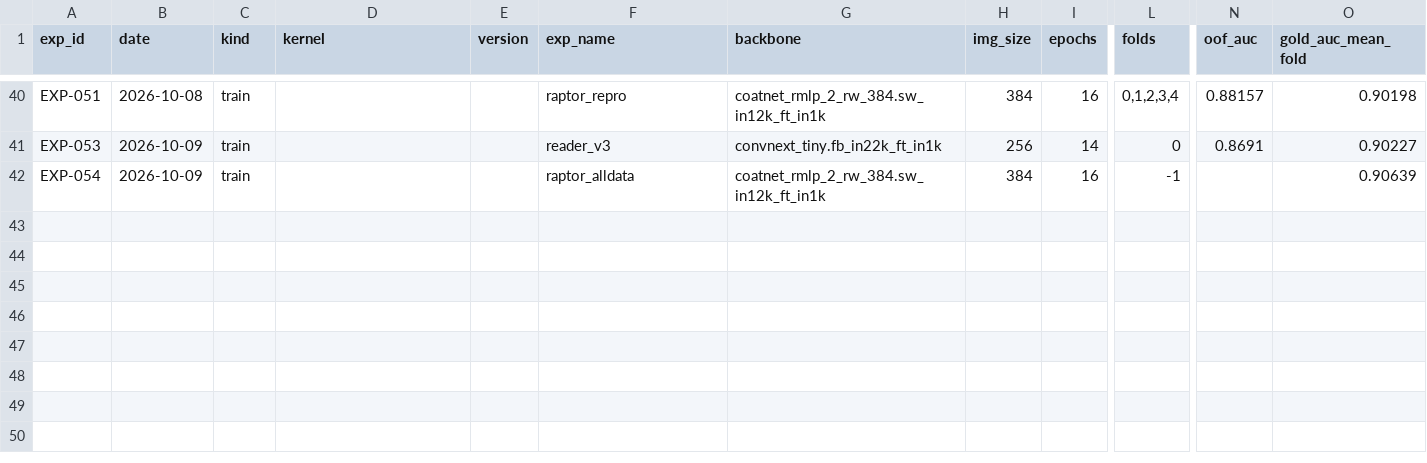
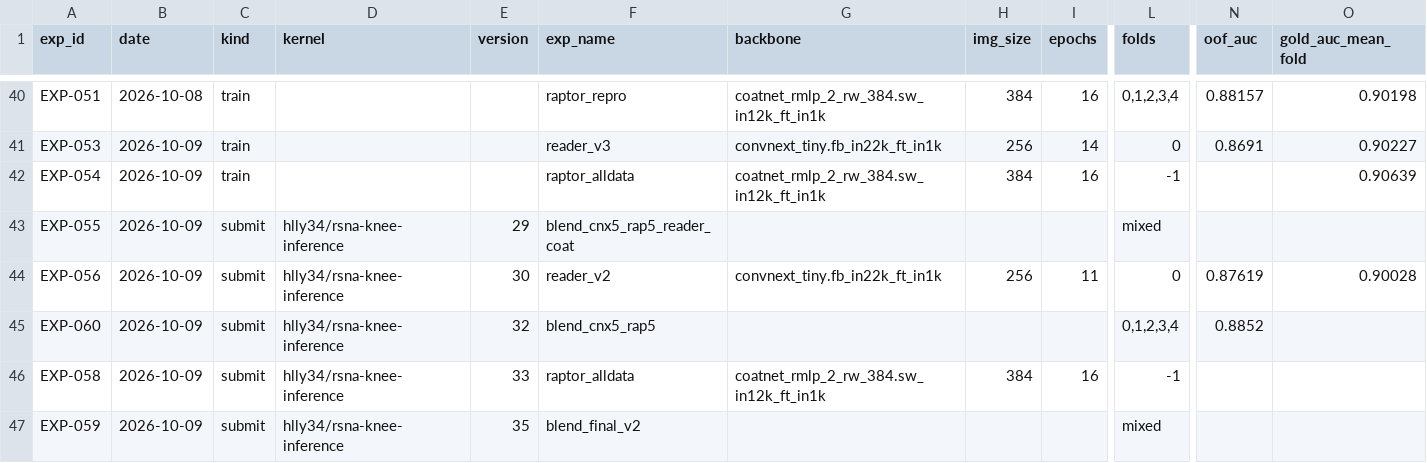
Before and after one commit to hllj/rsna-knee-abnormality-detection, a CSV file: experiments/registry.csv, drawn as a sheet; only a part is shown, gaps mark what is left out; rows hold the shown columns only; the diff names each change by its address in the sheet, - before the commit and + after, or states it on an @@ line.

```diff
--- a/experiments/registry.csv
+++ b/experiments/registry.csv
+row 43: EXP-055 | 2026-10-09 | submit | hlly34/rsna-knee-inference | 29 | blend_cnx5_rap5_reader_coat |  |  |  | mixed
+row 44: EXP-056 | 2026-10-09 | submit | hlly34/rsna-knee-inference | 30 | reader_v2 | convnext_tiny.fb_in22k_ft_in1k | 256 | 11 | 0 | 0.87619 | 0.90028
+row 45: EXP-060 | 2026-10-09 | submit | hlly34/rsna-knee-inference | 32 | blend_cnx5_rap5 |  |  |  | 0,1,2,3,4 | 0.8852
+row 46: EXP-058 | 2026-10-09 | submit | hlly34/rsna-knee-inference | 33 | raptor_alldata | coatnet_rmlp_2_rw_384.sw_in12k_ft_in1k | 384 | 16 | -1
+row 47: EXP-059 | 2026-10-09 | submit | hlly34/rsna-knee-inference | 35 | blend_final_v2 |  |  |  | mixed
```
Also changed, not shown: 3 other files.
